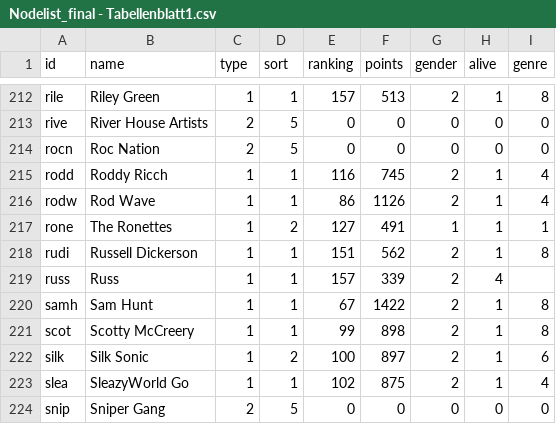
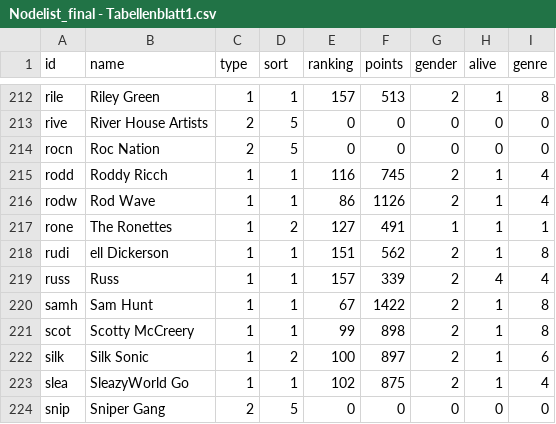
Before and after one commit to Alicia297/M-ge-die-Macht-mit-den-Labels-sein, a CSV file: Nodelist_final - Tabellenblatt1.csv, drawn as a sheet; only a part is shown, gaps mark what is left out.

Commit message:
Update Nodelist_final - Tabellenblatt1.csv

```diff
--- a/Nodelist_final - Tabellenblatt1.csv
+++ b/Nodelist_final - Tabellenblatt1.csv
@@ -217,4 +217,4 @@ rodw,Rod Wave,1,1,86,1126,2,1,4
 rone,The Ronettes,1,2,127,491,1,1,1
-rudi,Russell Dickerson,1,1,151,562,2,1,8
-russ,Russ,1,1,157,339,2,4,
+rudi,ell Dickerson,1,1,151,562,2,1,8
+russ,Russ,1,1,157,339,2,4,4
 samh,Sam Hunt,1,1,67,1422,2,1,8
```
